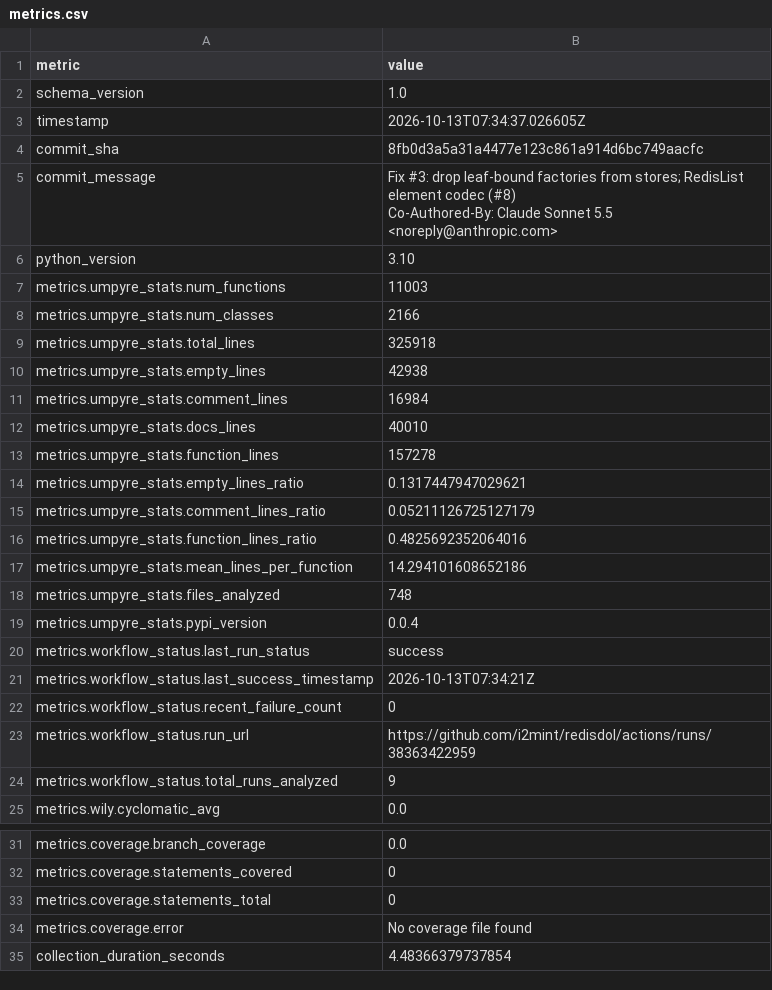
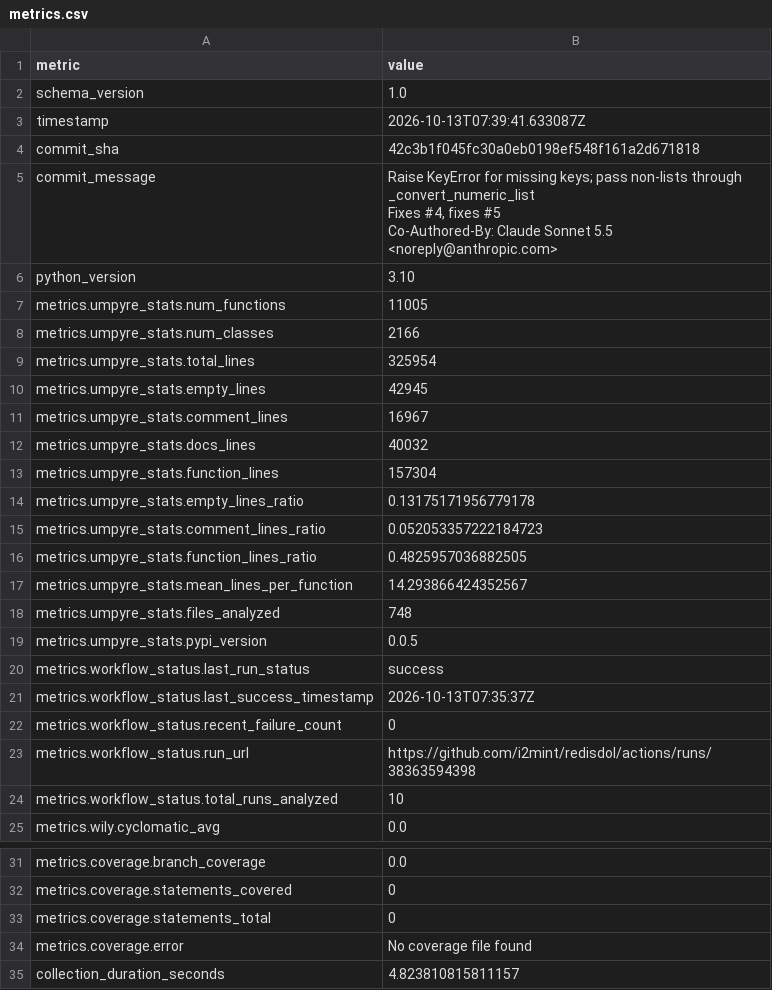
Before and after one commit to i2mint/redisdol, a CSV file: metrics.csv, drawn as a sheet; only a part is shown, gaps mark what is left out.

Commit message:
Update metrics for 42c3b1f

```diff
--- a/metrics.csv
+++ b/metrics.csv
@@ -2,26 +2,28 @@ metric,value
 schema_version,1.0
-timestamp,2026-10-13T07:34:37.026605Z
-commit_sha,8fb0d3a5a31a4477e123c861a914d6bc749aacfc
-commit_message,"Fix #3: drop leaf-bound factories from stores; RedisList element codec (#8)
-
-Co-Authored-By: Claude Sonnet 5.5 <noreply@anthropic.com>"
+timestamp,2026-10-13T07:39:41.633087Z
+commit_sha,42c3b1f045fc30a0eb0198ef548f161a2d671818
+commit_message,"Raise KeyError for missing keys; pass non-lists through _convert_numeric_list
+
+Fixes #4, fixes #5
+
+Co-Authored-By: Claude Sonnet 5.5 <noreply@anthropic.com>"
 python_version,3.10
-metrics.umpyre_stats.num_functions,11003
+metrics.umpyre_stats.num_functions,11005
 metrics.umpyre_stats.num_classes,2166
-metrics.umpyre_stats.total_lines,325918
-metrics.umpyre_stats.empty_lines,42938
-metrics.umpyre_stats.comment_lines,16984
-metrics.umpyre_stats.docs_lines,40010
-metrics.umpyre_stats.function_lines,157278
-metrics.umpyre_stats.empty_lines_ratio,0.1317447947029621
-metrics.umpyre_stats.comment_lines_ratio,0.05211126725127179
-metrics.umpyre_stats.function_lines_ratio,0.4825692352064016
-metrics.umpyre_stats.mean_lines_per_function,14.294101608652186
+metrics.umpyre_stats.total_lines,325954
+metrics.umpyre_stats.empty_lines,42945
+metrics.umpyre_stats.comment_lines,16967
+metrics.umpyre_stats.docs_lines,40032
+metrics.umpyre_stats.function_lines,157304
+metrics.umpyre_stats.empty_lines_ratio,0.13175171956779178
+metrics.umpyre_stats.comment_lines_ratio,0.052053357222184723
+metrics.umpyre_stats.function_lines_ratio,0.4825957036882505
+metrics.umpyre_stats.mean_lines_per_function,14.293866424352567
 metrics.umpyre_stats.files_analyzed,748
-metrics.umpyre_stats.pypi_version,0.0.4
+metrics.umpyre_stats.pypi_version,0.0.5
 metrics.workflow_status.last_run_status,success
-metrics.workflow_status.last_success_timestamp,2026-10-13T07:34:21Z
+metrics.workflow_status.last_success_timestamp,2026-10-13T07:35:37Z
 metrics.workflow_status.recent_failure_count,0
-metrics.workflow_status.run_url,https://github.com/i2mint/redisdol/actions/runs/38363422959
-metrics.workflow_status.total_runs_analyzed,9
+metrics.workflow_status.run_url,https://github.com/i2mint/redisdol/actions/runs/38363594398
+metrics.workflow_status.total_runs_analyzed,10
 metrics.wily.cyclomatic_avg,0.0
@@ -40,2 +42,2 @@ metrics.coverage.statements_total,0
 metrics.coverage.error,No coverage file found
-collection_duration_seconds,4.48366379737854
+collection_duration_seconds,4.823810815811157
```
Also changed, not shown: 2 other files.
